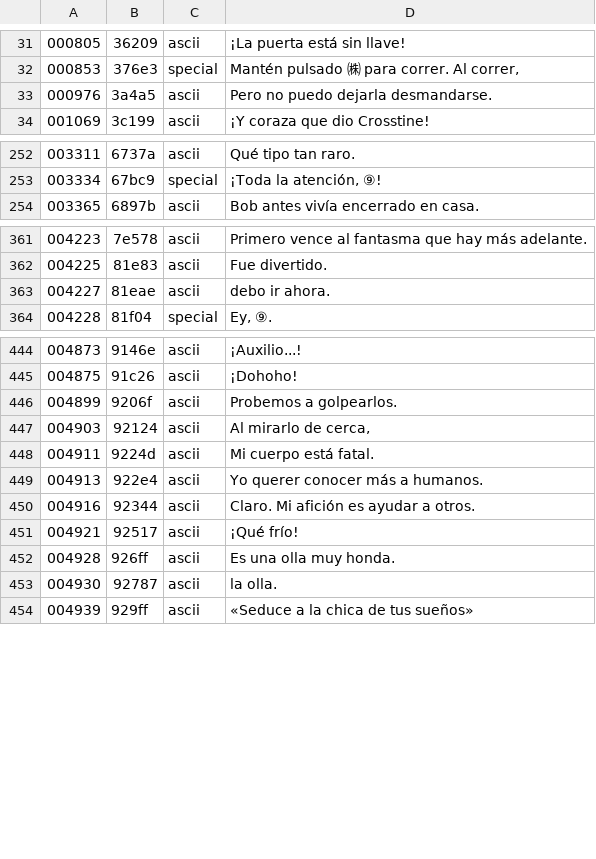
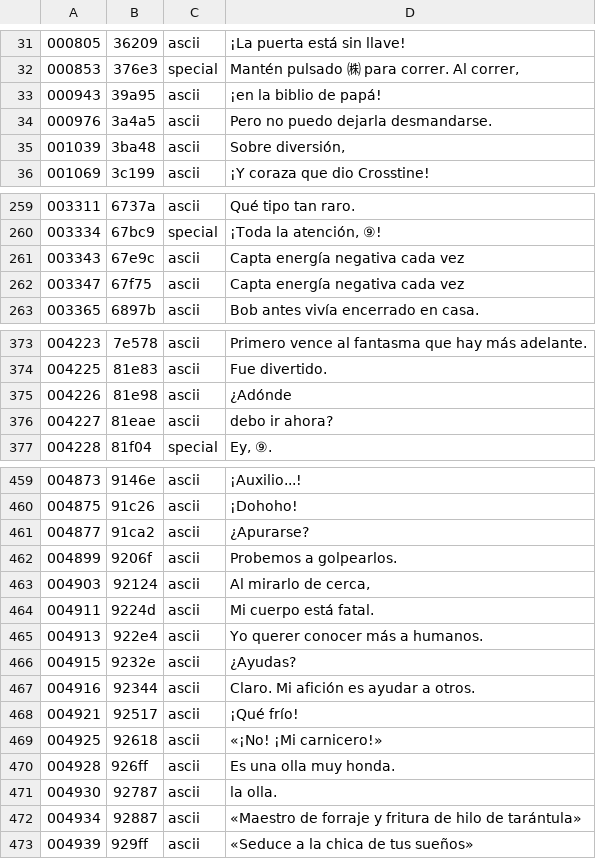
Before and after one commit to ARivas3008/loxalizacion-cladun-psp, a TSV file: traduccion/propuestas/R40_CANDIDATOS.tsv, drawn as a sheet; only a part is shown, gaps mark what is left out; the diff covers the shown part only.

Commit message:
R40: último filtro lingüístico de propuestas antes de prueba autenticada

```diff
--- a/traduccion/propuestas/R40_CANDIDATOS.tsv
+++ b/traduccion/propuestas/R40_CANDIDATOS.tsv
@@ -32,3 +32,5 @@
 000853	376e3	special	Mantén pulsado ㈱ para correr. Al correr,
+000943	39a95	ascii	¡en la biblio de papá!
 000976	3a4a5	ascii	Pero no puedo dejarla desmandarse.
+001039	3ba48	ascii	Sobre diversión,
 001069	3c199	ascii	¡Y coraza que dio Crosstine!
@@ -253,2 +260,4 @@
 003334	67bc9	special	¡Toda la atención, ⑨!
+003343	67e9c	ascii	Capta energía negativa cada vez
+003347	67f75	ascii	Capta energía negativa cada vez
 003365	6897b	ascii	Bob antes vivía encerrado en casa.
@@ -362,3 +374,4 @@
 004225	81e83	ascii	Fue divertido.
-004227	81eae	ascii	debo ir ahora.
+004226	81e98	ascii	¿Adónde
+004227	81eae	ascii	debo ir ahora?
 004228	81f04	special	Ey, ⑨.
@@ -445,2 +460,3 @@
 004875	91c26	ascii	¡Dohoho!
+004877	91ca2	ascii	¿Apurarse?
 004899	9206f	ascii	Probemos a golpearlos.
@@ -449,6 +465,9 @@
 004913	922e4	ascii	Yo querer conocer más a humanos.
+004915	9232e	ascii	¿Ayudas?
 004916	92344	ascii	Claro. Mi afición es ayudar a otros.
 004921	92517	ascii	¡Qué frío!
+004925	92618	ascii	«¡No! ¡Mi carnicero!»
 004928	926ff	ascii	Es una olla muy honda.
 004930	92787	ascii	la olla.
+004934	92887	ascii	«Maestro de forraje y fritura de hilo de tarántula»
 004939	929ff	ascii	«Seduce a la chica de tus sueños»
```
Also changed, not shown: 11 added rows elsewhere in this file.
